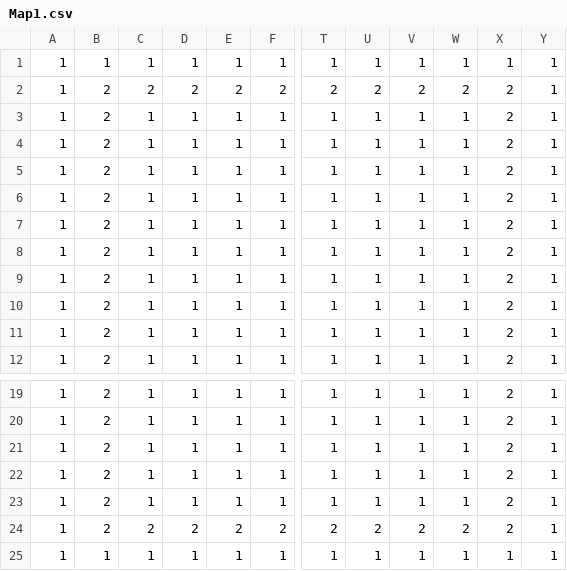
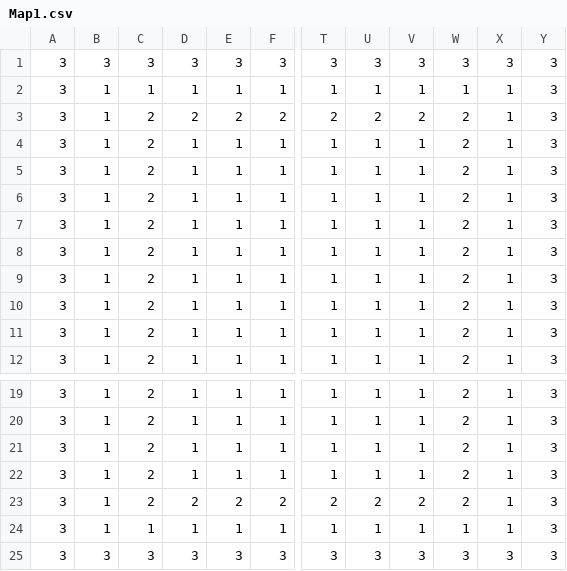
Before and after one commit to yabu-85/Deeper, a CSV file: Assets/Csv/Map1.csv, drawn as a sheet; only a part is shown, gaps mark what is left out; removed rows and columns are numbered as before the commit, all else as after; rows hold the shown columns only; the diff names each change by its address in the sheet, - before the commit and + after, or states it on an @@ line.

```diff
--- a/Assets/Csv/Map1.csv
+++ b/Assets/Csv/Map1.csv
+column A, rows 2-12: all 3; rows 19-24: all 3
-column C, rows 1-2: 1 | 2; rows 4-12: all 1; rows 19-22: all 1; rows 24-25: 2 | 1
-column W, rows 1-2: 1 | 2; rows 4-12: all 1; rows 19-22: all 1; rows 24-25: 2 | 1
+column Y, rows 2-12: all 3; rows 19-24: all 3
+row 1: 3 | 3 | 3 | 3 | 3 | 3 | 3 | 3 | 3 | 3 | 3 | 3
-row 3: 1 | 2 | 1 | 1 | 1 | 1 | 1 | 1 | 1 | 1 | 2 | 1
-row 23: 1 | 2 | 1 | 1 | 1 | 1 | 1 | 1 | 1 | 1 | 2 | 1
+row 25: 3 | 3 | 3 | 3 | 3 | 3 | 3 | 3 | 3 | 3 | 3 | 3
```
Also changed, not shown: 16 other files.
